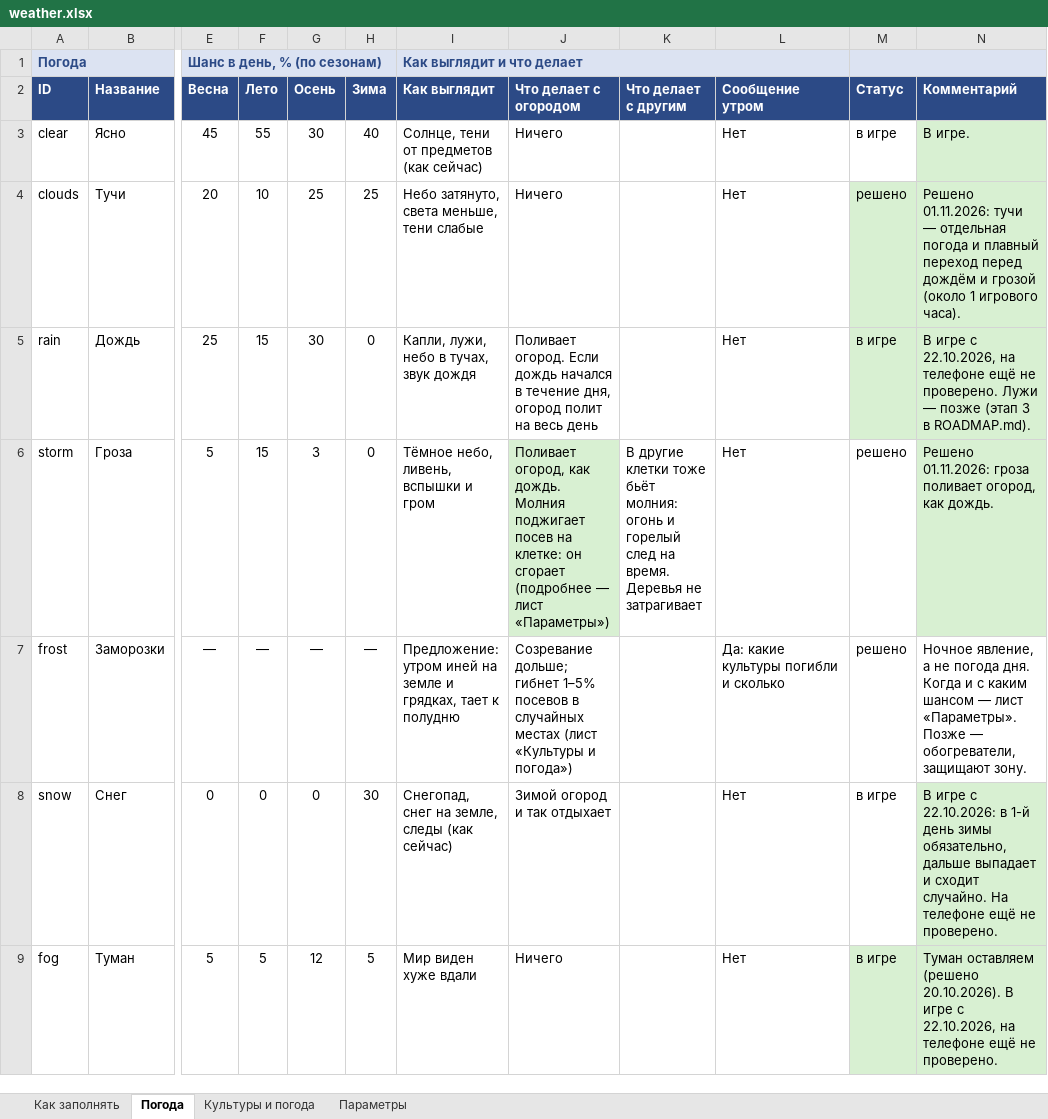
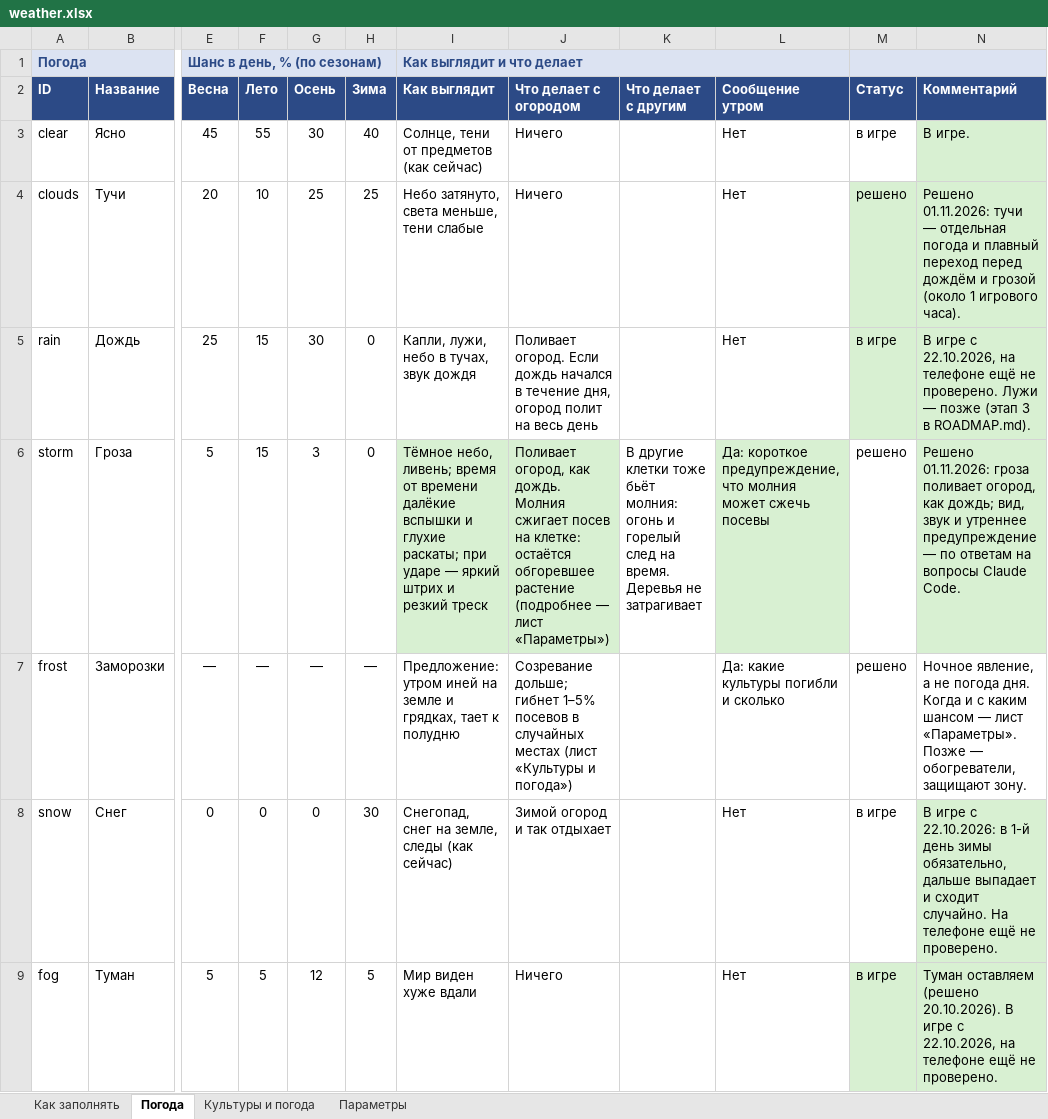
Before and after one commit to Japshinobi/Test, an Excel workbook: design/weather.xlsx, sheet Погода, drawn as a sheet; only a part is shown, gaps mark what is left out; values as stored, in another font and other column widths than the file's, no borders; the diff names each change by its address in the sheet, - before the commit and + after, or states it on an @@ line.

```diff
--- a/design/weather.xlsx (sheet Погода)
+++ b/design/weather.xlsx (sheet Погода)
-I6 (Как выглядит): Тёмное небо, ливень, вспышки и гром
+I6 (Как выглядит): Тёмное небо, ливень; время от времени далёкие вспышки и глухие раскаты; при ударе — яркий штрих и резкий треск
-I6 fill: none
+I6 fill: #D8F0D2
-J6 (Что делает с огородом): …дождь. Молния поджигает посев на клетке: он сгорает (подробнее —…
+J6 (Что делает с огородом): …дождь. Молния сжигает посев на клетке: остаётся обгоревшее растение (подробнее —…
-L6 (Сообщение утром): Нет
+L6 (Сообщение утром): Да: короткое предупреждение, что молния может сжечь посевы
-L6 fill: none
+L6 fill: #D8F0D2
-N6 (Комментарий): …огород, как дождь.
+N6 (Комментарий): …огород, как дождь; вид, звук и утреннее предупреждение — по ответам на вопросы Claude Code.
```
Also changed, not shown: sheet Параметры, sheet Как заполнять.
